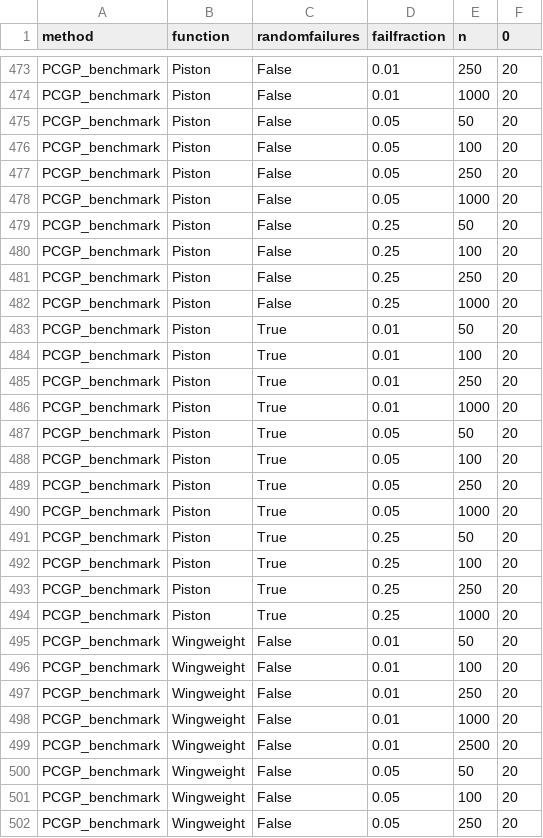
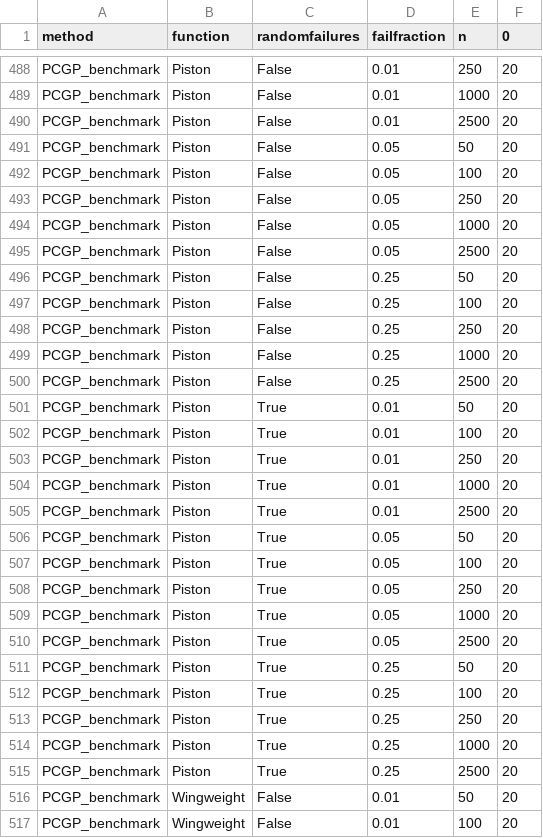
Before and after one commit to bandframework/surmise, a CSV file: research/emucomp/experiment code/completionStats.csv, drawn as a sheet; only a part is shown, gaps mark what is left out; the shorter side is filled out with more unchanged rows; the diff covers the shown part only.

```diff
--- a/research/emucomp/experiment code/completionStats.csv
+++ b/research/emucomp/experiment code/completionStats.csv
@@ -474,2 +489,3 @@ PCGP_benchmark,Piston,False,0.01,250,20
 PCGP_benchmark,Piston,False,0.01,1000,20
+PCGP_benchmark,Piston,False,0.01,2500,20
 PCGP_benchmark,Piston,False,0.05,50,20
@@ -478,2 +494,3 @@ PCGP_benchmark,Piston,False,0.05,250,20
 PCGP_benchmark,Piston,False,0.05,1000,20
+PCGP_benchmark,Piston,False,0.05,2500,20
 PCGP_benchmark,Piston,False,0.25,50,20
@@ -482,2 +499,3 @@ PCGP_benchmark,Piston,False,0.25,250,20
 PCGP_benchmark,Piston,False,0.25,1000,20
+PCGP_benchmark,Piston,False,0.25,2500,20
 PCGP_benchmark,Piston,True,0.01,50,20
@@ -486,2 +504,3 @@ PCGP_benchmark,Piston,True,0.01,250,20
 PCGP_benchmark,Piston,True,0.01,1000,20
+PCGP_benchmark,Piston,True,0.01,2500,20
 PCGP_benchmark,Piston,True,0.05,50,20
@@ -490,2 +509,3 @@ PCGP_benchmark,Piston,True,0.05,250,20
 PCGP_benchmark,Piston,True,0.05,1000,20
+PCGP_benchmark,Piston,True,0.05,2500,20
 PCGP_benchmark,Piston,True,0.25,50,20
@@ -494,2 +514,3 @@ PCGP_benchmark,Piston,True,0.25,250,20
 PCGP_benchmark,Piston,True,0.25,1000,20
+PCGP_benchmark,Piston,True,0.25,2500,20
 PCGP_benchmark,Wingweight,False,0.01,50,20
```
Also changed, not shown: 23 added rows, 1 removed row and 15 edited cells elsewhere in this file, 5 other files.
